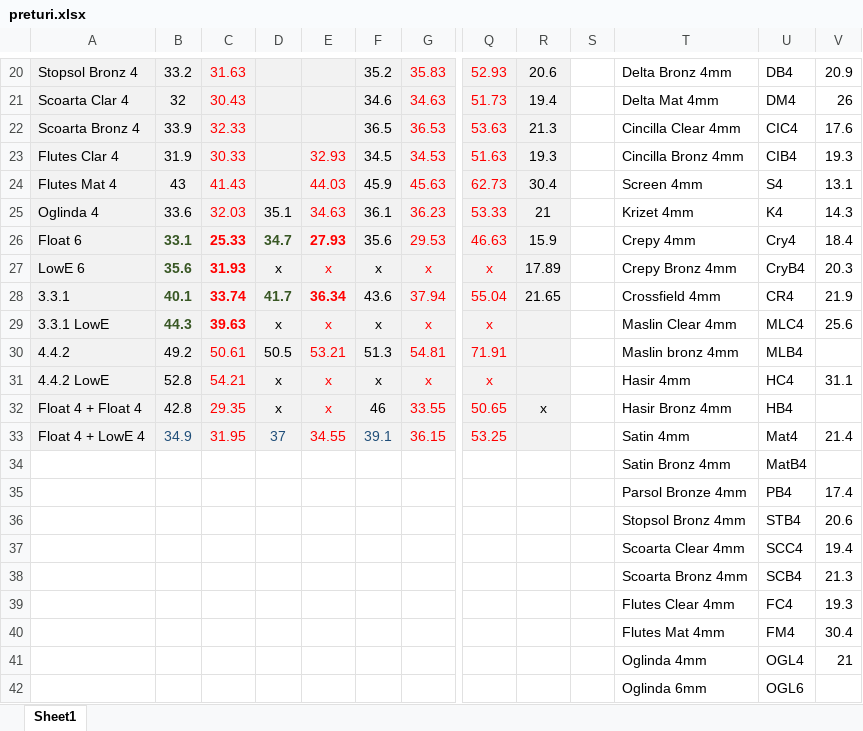
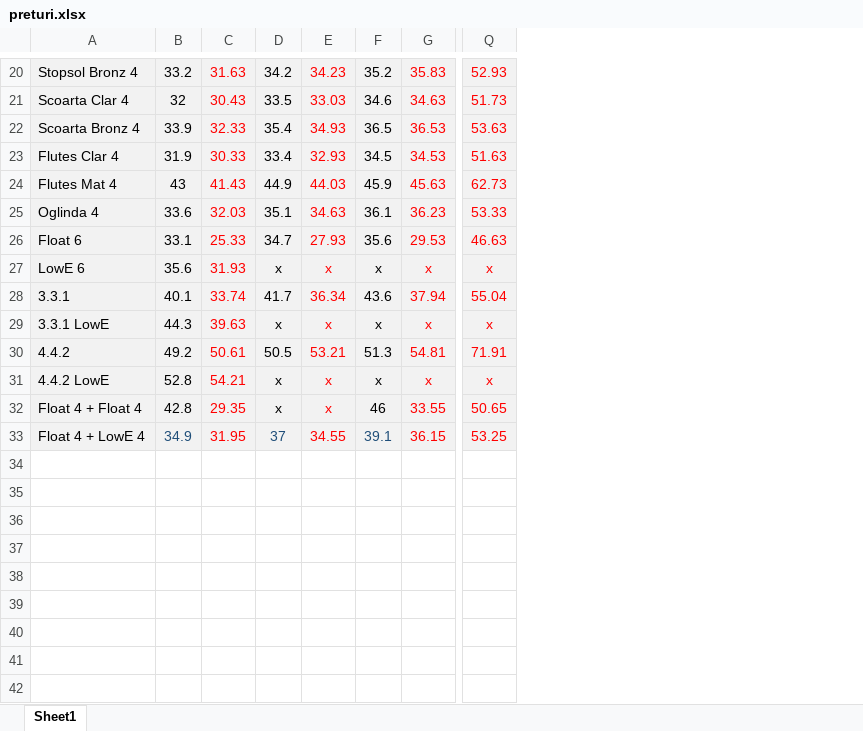
Before and after one commit to vigszilard/TermoPriceMaven, an Excel workbook: target/classes/preturi.xlsx, sheet Sheet1, drawn as a sheet; only a part is shown, gaps mark what is left out; values as stored, in another font and other column widths than the file's, no borders; rows hold the shown columns only; the diff covers the shown part only; the diff names each change by its address in the sheet, - before the commit and + after, or states it on an @@ line.

```diff
--- a/target/classes/preturi.xlsx (sheet Sheet1)
+++ b/target/classes/preturi.xlsx (sheet Sheet1)
-column R, rows 20-32: 20.6 | 19.4 | 21.3 | 19.3 | 30.4 | 21 | 15.9 | 17.89 | 21.65 |  |  |  | x
-column S, empty
-column T, rows 20-33: Delta Bronz 4mm | Delta Mat 4mm | Cincilla Clear 4mm | Cincilla Bronz 4mm | Screen 4mm | Krizet 4mm | Crepy 4mm | Crepy Bronz 4mm | Crossfield 4mm | Maslin Clear 4mm | Maslin bronz 4mm | Hasir 4mm | Hasir Bronz 4mm | Satin 4mm
-column U, rows 20-33: DB4 | DM4 | CIC4 | CIB4 | S4 | K4 | Cry4 | CryB4 | CR4 | MLC4 | MLB4 | HC4 | HB4 | Mat4
-column V, rows 20-33: 20.9 | 26 | 17.6 | 19.3 | 13.1 | 14.3 | 18.4 | 20.3 | 21.9 | 25.6 |  | 31.1 |  | 21.4
-D20: (empty)
+D20: 34.2
-E20: (empty)
+E20: 34.23
-D21: (empty)
+D21: 33.5
-E21: (empty)
+E21: 33.03
-D22: (empty)
+D22: 35.4
-E22: (empty)
+E22: 34.93
-D23: (empty)
+D23: 33.4
-D24: (empty)
+D24: 44.9
-B26:E26 bold: on
+B26:E26 bold: off
-B26:B29 text colour: #385724
+B26:B29 text colour: black
-D26 text colour: #385724
+D26 text colour: black
-B27:C27 bold: on
+B27:C27 bold: off
-B28:E28 bold: on
+B28:E28 bold: off
-D28 text colour: #385724
+D28 text colour: black
-B29:C29 bold: on
+B29:C29 bold: off
-row 34:  |  |  |  |  |  |  |  |  |  | Satin Bronz 4mm | MatB4
-row 35:  |  |  |  |  |  |  |  |  |  | Parsol Bronze 4mm | PB4 | 17.4
-row 36:  |  |  |  |  |  |  |  |  |  | Stopsol Bronz 4mm | STB4 | 20.6
-row 37:  |  |  |  |  |  |  |  |  |  | Scoarta Clear 4mm | SCC4 | 19.4
-row 38:  |  |  |  |  |  |  |  |  |  | Scoarta Bronz 4mm | SCB4 | 21.3
-row 39:  |  |  |  |  |  |  |  |  |  | Flutes Clear 4mm | FC4 | 19.3
-row 40:  |  |  |  |  |  |  |  |  |  | Flutes Mat 4mm | FM4 | 30.4
-row 41:  |  |  |  |  |  |  |  |  |  | Oglinda 4mm | OGL4 | 21
-row 42:  |  |  |  |  |  |  |  |  |  | Oglinda 6mm | OGL6
```
Also changed, not shown: 27 edited cells elsewhere in this sheet, src/main/resources/preturi.xlsx, 2 other files.
